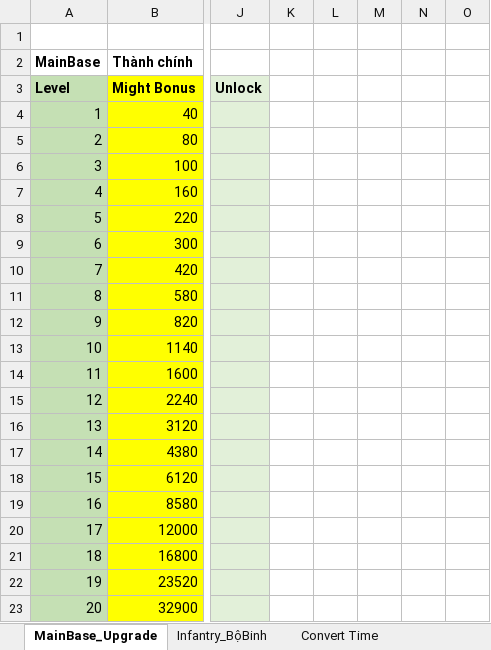
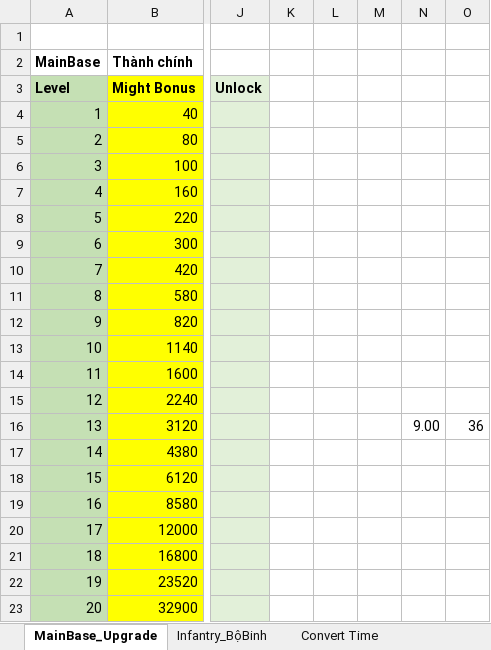
Before and after one commit to GameVae/FileXmind, an Excel workbook: Xmind/Upgrade_Research/Infantry.xlsx, sheet MainBase_Upgrade, drawn as a sheet; only a part is shown, gaps mark what is left out; values as stored, in another font and other column widths than the file's, no borders; the diff names each change by its address in the sheet, - before the commit and + after, or states it on an @@ line.

```diff
--- a/Xmind/Upgrade_Research/Infantry.xlsx (sheet MainBase_Upgrade)
+++ b/Xmind/Upgrade_Research/Infantry.xlsx (sheet MainBase_Upgrade)
-N16: (empty)
+N16: 9.00
-O16: (empty)
+O16: 36
```
Also changed, not shown: sheet Convert Time, 2 other files.
